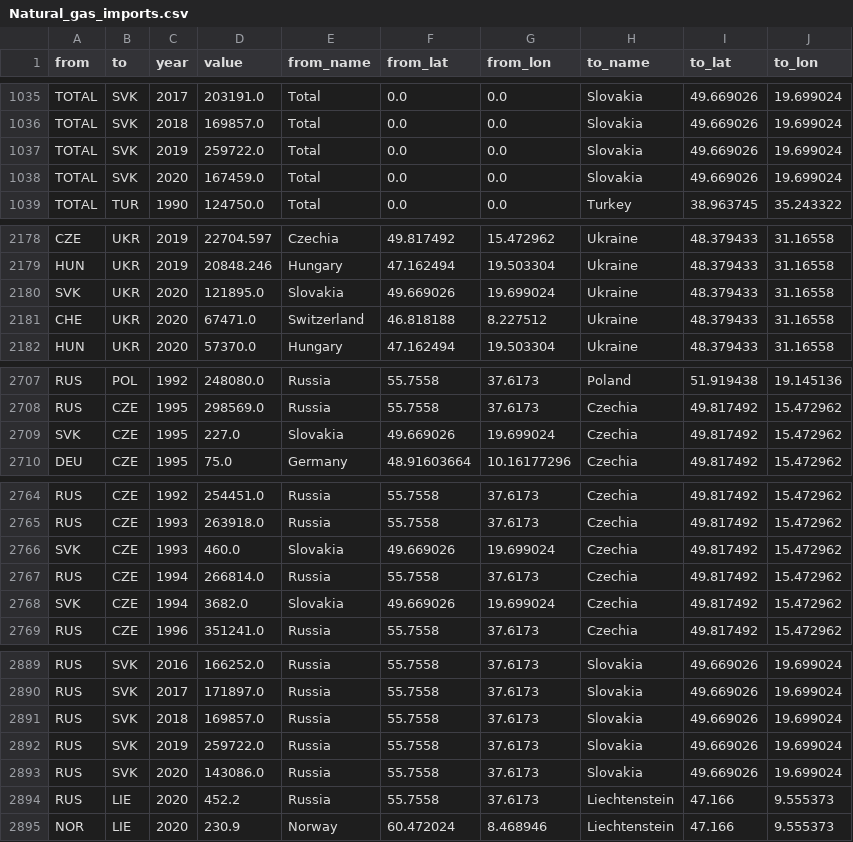
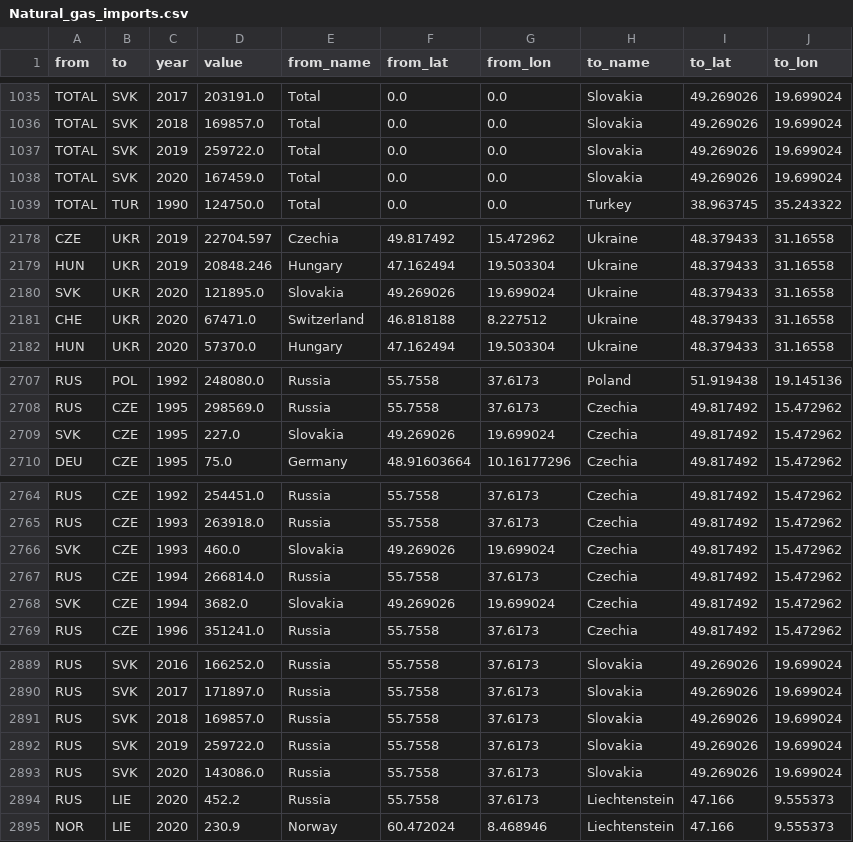
Before and after one commit to SctMccoll/FIT3179-Project-2, a CSV file: Data/Natural_gas_imports.csv, drawn as a sheet; only a part is shown, gaps mark what is left out; the diff covers the shown part only; the diff names each change by its address in the sheet, - before the commit and + after, or states it on an @@ line.

```diff
--- a/Data/Natural_gas_imports.csv
+++ b/Data/Natural_gas_imports.csv
-I1035:I1038 (to_lat): 49.669026
+I1035:I1038 (to_lat): 49.269026
-F2180 (from_lat): 49.669026
+F2180 (from_lat): 49.269026
-F2709 (from_lat): 49.669026
+F2709 (from_lat): 49.269026
-F2766 (from_lat): 49.669026
+F2766 (from_lat): 49.269026
-F2768 (from_lat): 49.669026
+F2768 (from_lat): 49.269026
-I2889:I2893 (to_lat): 49.669026
+I2889:I2893 (to_lat): 49.269026
```
Also changed, not shown: 54 edited cells elsewhere in this file.
